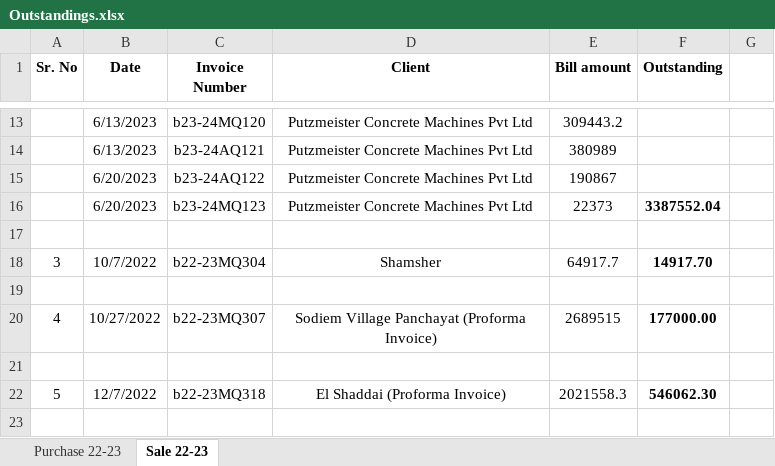
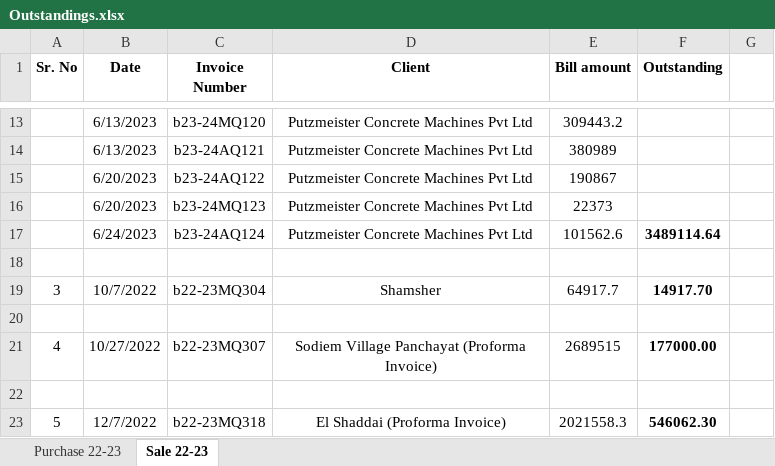
Before and after one commit to JPTechatronics/J-P-Techatronics-2023-2024, an Excel workbook: Outstandings.xlsx, sheet Sale 22-23, drawn as a sheet; only a part is shown, gaps mark what is left out; the shorter side is filled out with more unchanged rows; values as stored, in another font and other column widths than the file's, no borders; the diff names each change by its address in the sheet, - before the commit and + after, or states it on an @@ line.

```diff
--- a/Outstandings.xlsx (sheet Sale 22-23)
+++ b/Outstandings.xlsx (sheet Sale 22-23)
-F16 (Outstanding): 3387552.04
+F16 (Outstanding): (empty)
+row 17:  | 6/24/2023 | b23-24AQ124 | Putzmeister Concrete Machines Pvt Ltd | 101562.6 | 3489114.64
```
Also changed, not shown: Attendance.xlsx, Stock.xlsx.
